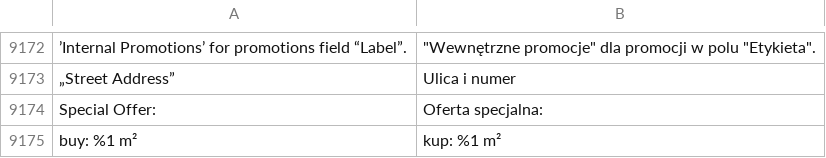
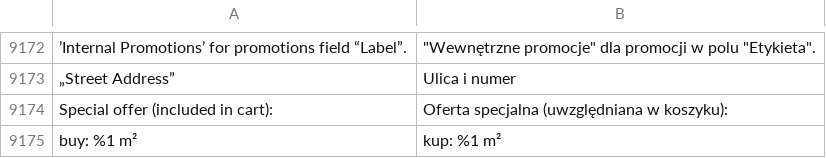
Before and after one commit to GARDENLAWN/hyvatheme, a CSV file: i18n/pl_PL.csv, drawn as a sheet; only a part is shown, gaps mark what is left out; removed rows and columns are numbered as before the commit, all else as after; the diff names each change by its address in the sheet, - before the commit and + after, or states it on an @@ line.

```diff
--- a/i18n/pl_PL.csv
+++ b/i18n/pl_PL.csv
-row 9174: Special Offer: | Oferta specjalna:
+row 9174: Special offer (included in cart): | Oferta specjalna (uwzględniana w koszyku):
```
Also changed, not shown: 1 other file.
